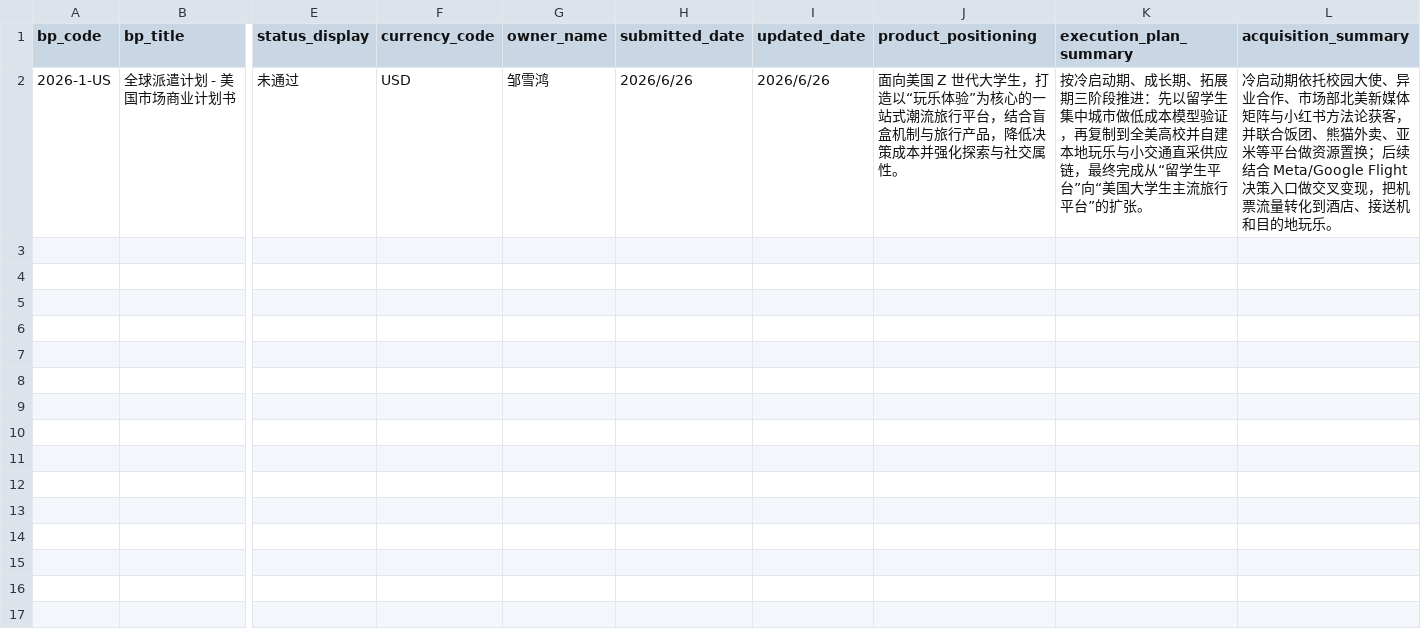
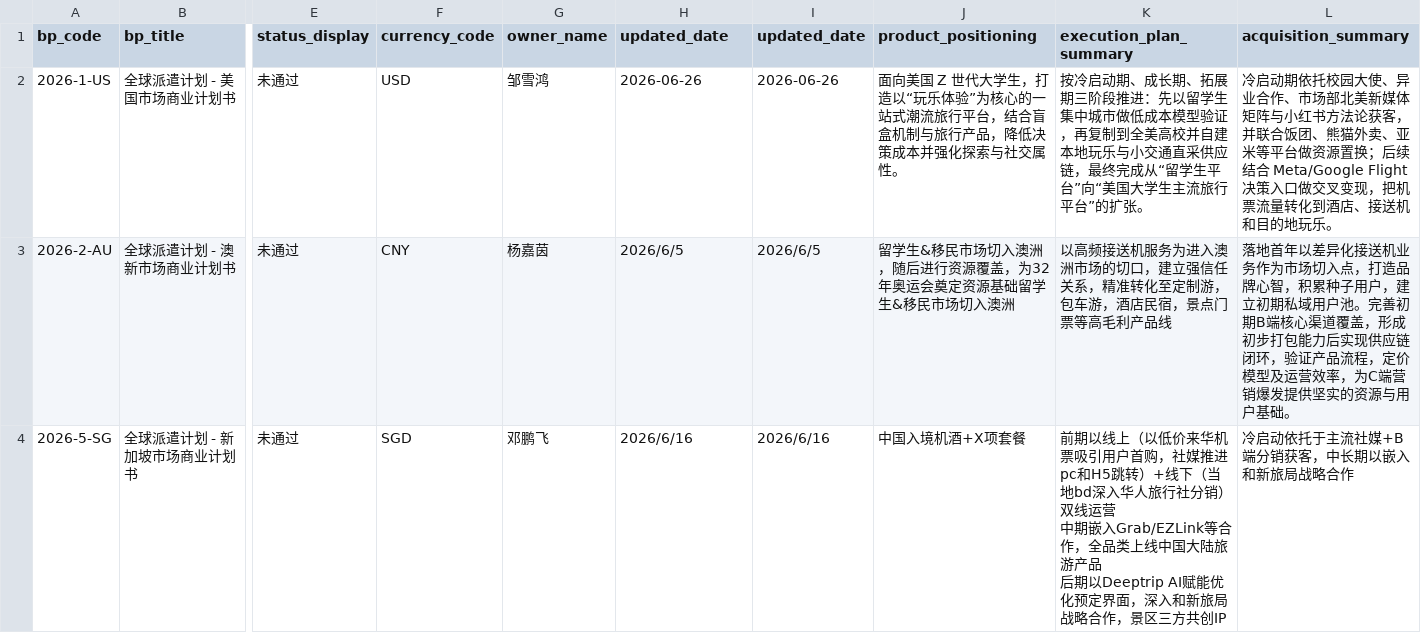
Before and after one commit to thatGuyEkko/GIS, a CSV file: data/bp_main.csv, drawn as a sheet; only a part is shown, gaps mark what is left out; rows hold the shown columns only; ↵ is a line break in a cell; the diff names each change by its address in the sheet, - before the commit and + after, or states it on an @@ line.

```diff
--- a/data/bp_main.csv
+++ b/data/bp_main.csv
-H1: submitted_date
+H1: updated_date
-H2 (updated_date): 2026/6/26
+H2 (updated_date): 2026-06-26
-I2 (updated_date): 2026/6/26
+I2 (updated_date): 2026-06-26
+row 3: 2026-2-AU | 全球派遣计划 - 澳新市场商业计划书 | 未通过 | CNY | 杨嘉茵 | 2026/6/5 | 2026/6/5 | 留学生&移民市场切入澳洲，随后进行资源覆盖，为32年奥运会奠定资源基础留学生&移民市场切入澳洲 | 以高频接送机服务为进入澳洲市场的切口，建立强信任关系，精准转化至定制游，包车游，酒店民宿，景点门票等高毛利产品线 | 落地首年以差异化接送机业务作为市场切入点，打造品牌心智，积累种子用户，建立初期私域用户池。完善初期B端核心渠道覆盖，形成初步打包能力后实现供应链闭环，验证产品流程，定价模型及运营效率，为C端营销爆发提供坚实的资源与用户基础。
+row 4: 2026-5-SG | 全球派遣计划 - 新加坡市场商业计划书 | 未通过 | SGD | 邓鹏飞 | 2026/6/16 | 2026/6/16 | 中国入境机酒+X项套餐 | 前期以线上（以低价来华机票吸引用户首购，社媒推进pc和H5跳转）+线下（当地bd深入华人旅行社分销）双线运营 ↵ 中期嵌入Grab/EZLink等合作，全品类上线中国大陆旅游产品 ↵ 后期以Deeptrip AI赋能优化预定界面，深入和新旅局战略合作，景区三方共创IP | 冷启动依托于主流社媒+B端分销获客，中长期以嵌入和新旅局战略合作
```
Also changed, not shown: data/bp_attachment.csv, data/bp_stage.csv, 1 other file.
